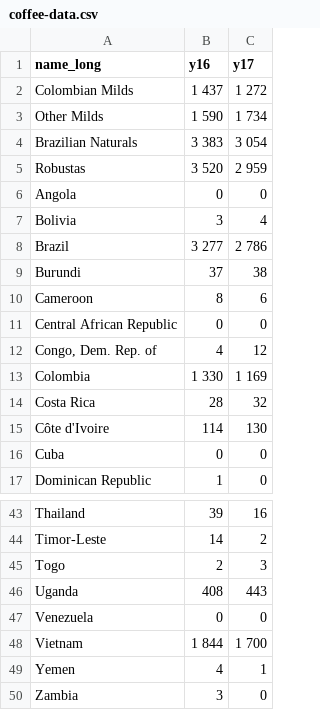
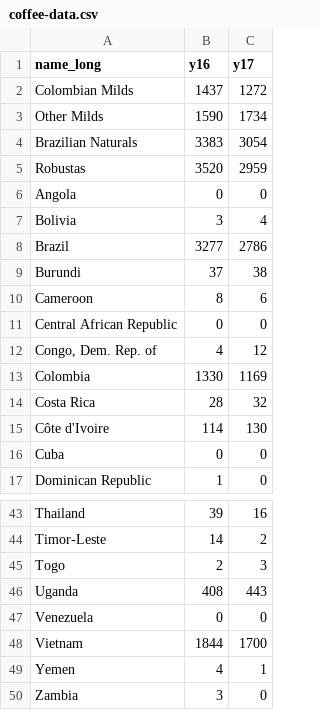
Before and after one commit to ateucher/geocompr, a CSV file: extdata/coffee-data.csv, drawn as a sheet; only a part is shown, gaps mark what is left out.

Commit message:
Update coffee data example

```diff
--- a/extdata/coffee-data.csv
+++ b/extdata/coffee-data.csv
@@ -1,9 +1,9 @@
 name_long,y16,y17
-Colombian Milds,1 437,1 272
-Other Milds,1 590,1 734
-Brazilian Naturals,3 383,3 054
-Robustas,3 520,2 959
+Colombian Milds,1437,1272
+Other Milds,1590,1734
+Brazilian Naturals,3383,3054
+Robustas,3520,2959
 Angola,0,0
 Bolivia,3,4
-Brazil,3 277,2 786
+Brazil,3277,2786
 Burundi,37,38
@@ -12,3 +12,3 @@ Central African Republic,0,0
 "Congo, Dem. Rep. of",4,12
-Colombia,1 330,1 169
+Colombia,1330,1169
 Costa Rica,28,32
@@ -47,3 +47,3 @@ Uganda,408,443
 Venezuela,0,0
-Vietnam,1 844,1 700
+Vietnam,1844,1700
 Yemen,4,1
```
Also changed, not shown: 2 other files.
